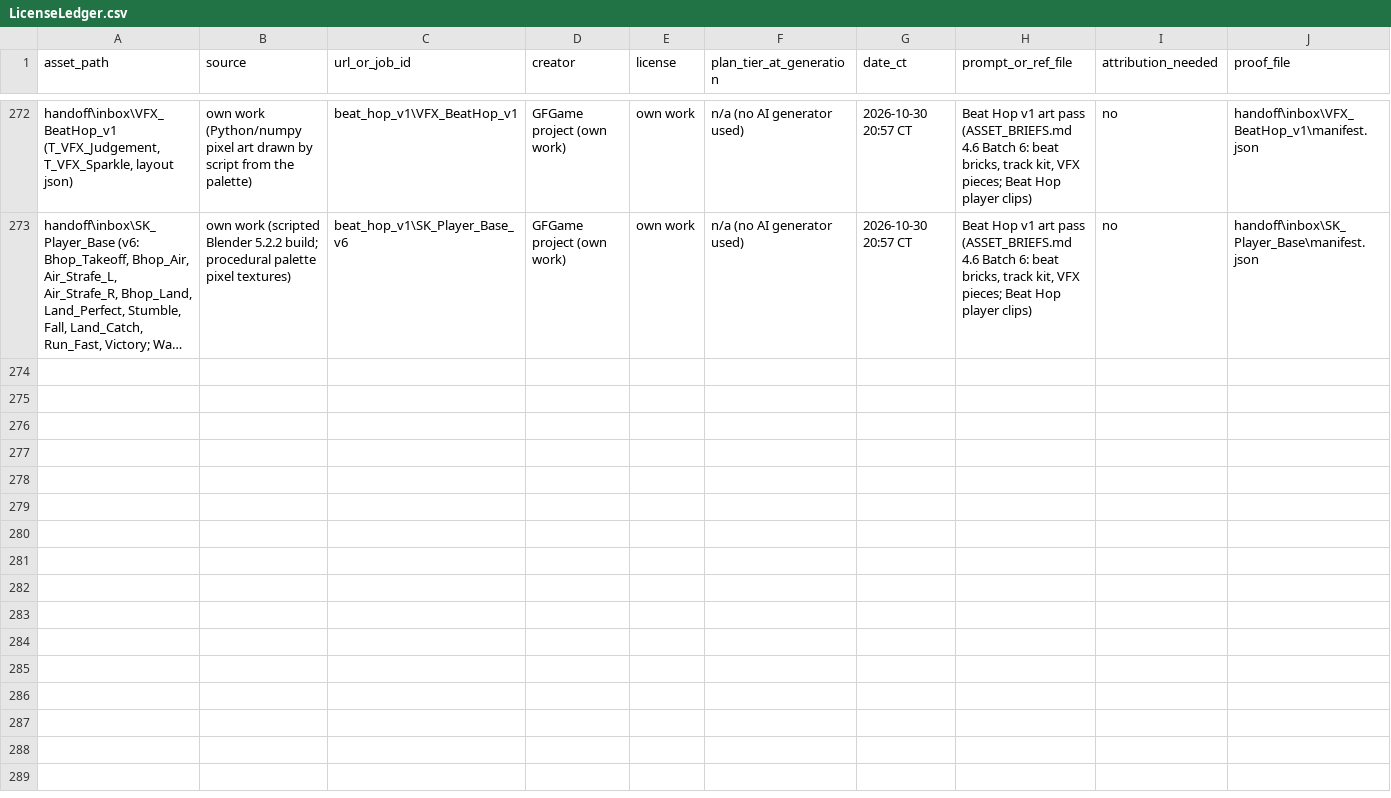
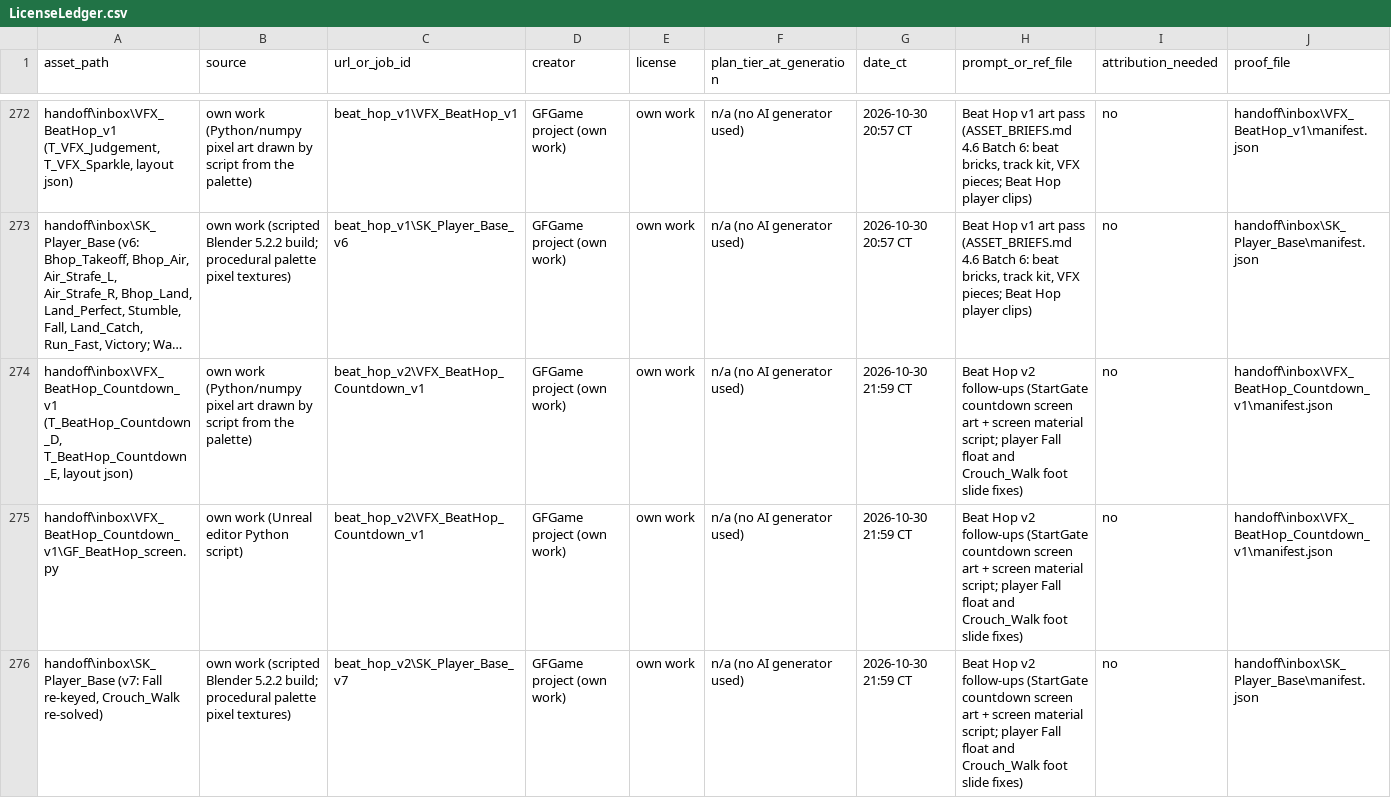
Before and after one commit to agentshorts/GFGame, a CSV file: docs/LicenseLedger.csv, drawn as a sheet; only a part is shown, gaps mark what is left out; long unchanged cells end in …; rows hold the shown columns only; the diff names each change by its address in the sheet, - before the commit and + after, or states it on an @@ line.

Commit message:
Beat Hop playable end to end: L_Beat session, start gate, results, back to hub (#212)
- L_Beat: the gate director spawns the course at runtime and starts a session
  (sky course at Z 10000, lobby with song and difficulty tiles, default Easy).
- Start trigger at the start gate begins the picked song; auto-run at the
  reference speed, beat-length hop, respawn on the next brick if you fall.
- Finish trigger ends the run: results (score, max combo, grade) on the HUD for
  7 s, then everyone travels back to L_Hub.
- beat_hop_v2 (#201): StartGate countdown screen. VFX_BeatHop_Countdown_v1 in
  ORDER (Nearest, no mips), GF_BeatHop_screen.py output committed
  (M_GF_CountdownScreen, MI_Track_StartGate_Screen at EmissiveStrength 1.5),
  the course drives the MID's Frame (Ready on the beat, 3-2-1, GO flash, off).
- SK_Player_Base v7: only A_Player_Base_Fall and A_Player_Base_Crouch_Walk
  re-imported onto the existing SKEL_GF_Humanoid (Tools/reimport_player_clips.py).
- Hub jukebox (#213) rides on the Beat Hop portal at gate-local (0, -300, 0):
  world (-1626.34, 1202.08, 0), yaw -45; place_rime_art.py keeps 250 cm clear.
- Ledger rows for the countdown art, the screen script and SK_Player_Base v7.
- Tests: GFGame.BeatHop.CourseOnMap, GateStartsRun, FullRun, ReturnToHub,
  CountdownTiming, CountdownScreen, HubJukebox.

```diff
--- a/docs/LicenseLedger.csv
+++ b/docs/LicenseLedger.csv
+row 274: handoff\inbox\VFX_BeatHop_Countdown_v1 (T_BeatHop_Countdown_D, T_BeatHop_Countdown_E, layout json) | own work (Python/numpy pixel art drawn by script from the palette) | beat_hop_v2\VFX_BeatHop_Countdown_v1 | GFGame project (own work) | own work | n/a (no AI generator used) | 2026-10-30 21:59 CT | Beat Hop v2 follow-ups (StartGate countdown screen art + screen material script; player Fall float and Crouch_Walk foot slide fixes) | no | handoff\inbox\VFX_BeatHop_Countdown_v1\manifest.json
+row 275: handoff\inbox\VFX_BeatHop_Countdown_v1\GF_BeatHop_screen.py | own work (Unreal editor Python script) | beat_hop_v2\VFX_BeatHop_Countdown_v1 | GFGame project (own work) | own work | n/a (no AI generator used) | 2026-10-30 21:59 CT | Beat Hop v2 follow-ups (StartGate countdown screen art + screen material script; player Fall float and Crouch_Walk foot slide fixes) | no | handoff\inbox\VFX_BeatHop_Countdown_v1\manifest.json
+row 276: handoff\inbox\SK_Player_Base (v7: Fall re-keyed, Crouch_Walk re-solved) | own work (scripted Blender 5.2.2 build; procedural palette pixel textures) | beat_hop_v2\SK_Player_Base_v7 | GFGame project (own work) | own work | n/a (no AI generator used) | 2026-10-30 21:59 CT | Beat Hop v2 follow-ups (StartGate countdown screen art + screen material script; player Fall float and Crouch_Walk foot slide fixes) | no | handoff\inbox\SK_Player_Base\manifest.json
```
Also changed, not shown: 19 other files.
